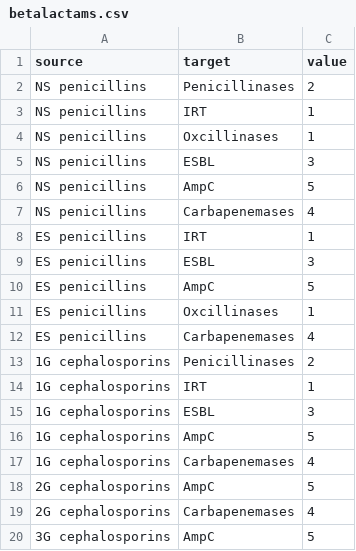
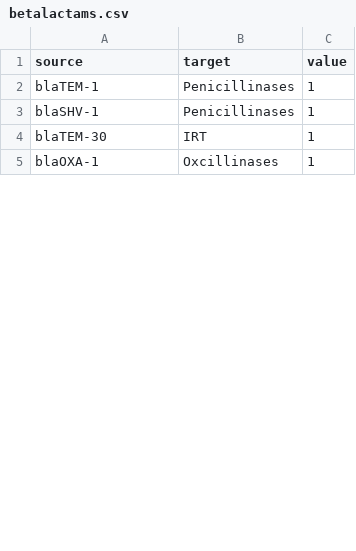
Before and after one commit to sburgess2/sankey_amr, a CSV file: data/betalactams.csv, drawn as a sheet; only a part is shown; the diff covers the shown part only.

Commit message:
Reordered data file so that genes appeared in first column

```diff
--- a/data/betalactams.csv
+++ b/data/betalactams.csv
@@ -1,20 +1,5 @@
 source,target,value
-NS penicillins,Penicillinases,2
-NS penicillins,IRT,1
-NS penicillins,Oxcillinases,1
-NS penicillins,ESBL,3
-NS penicillins,AmpC,5
-NS penicillins,Carbapenemases,4
-ES penicillins,IRT,1
-ES penicillins,ESBL,3
-ES penicillins,AmpC,5
-ES penicillins,Oxcillinases,1
-ES penicillins,Carbapenemases,4
-1G cephalosporins,Penicillinases,2
-1G cephalosporins,IRT,1
-1G cephalosporins,ESBL,3
-1G cephalosporins,AmpC,5
-1G cephalosporins,Carbapenemases,4
-2G cephalosporins,AmpC,5
-2G cephalosporins,Carbapenemases,4
-3G cephalosporins,AmpC,5
+blaTEM-1,Penicillinases,1
+blaSHV-1,Penicillinases,1
+blaTEM-30,IRT,1
+blaOXA-1,Oxcillinases,1
```
Also changed, not shown: 24 added rows, 9 removed rows and 16 edited cells elsewhere in this file.
